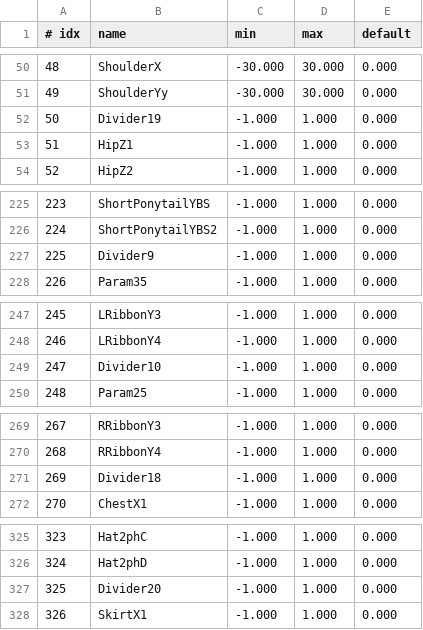
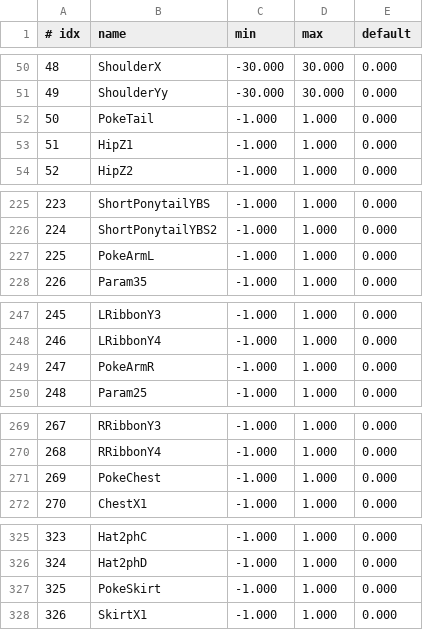
Before and after one commit to ljm-233/miyu-body, a TSV file: native3/state/param-range.tsv, drawn as a sheet; only a part is shown, gaps mark what is left out; the diff covers the shown part only.

```diff
--- a/native3/state/param-range.tsv
+++ b/native3/state/param-range.tsv
@@ -51,3 +51,3 @@
 49	ShoulderYy	-30.000	30.000	0.000
-50	Divider19	-1.000	1.000	0.000
+50	PokeTail	-1.000	1.000	0.000
 51	HipZ1	-1.000	1.000	0.000
@@ -226,3 +226,3 @@
 224	ShortPonytailYBS2	-1.000	1.000	0.000
-225	Divider9	-1.000	1.000	0.000
+225	PokeArmL	-1.000	1.000	0.000
 226	Param35	-1.000	1.000	0.000
@@ -248,3 +248,3 @@
 246	LRibbonY4	-1.000	1.000	0.000
-247	Divider10	-1.000	1.000	0.000
+247	PokeArmR	-1.000	1.000	0.000
 248	Param25	-1.000	1.000	0.000
@@ -270,3 +270,3 @@
 268	RRibbonY4	-1.000	1.000	0.000
-269	Divider18	-1.000	1.000	0.000
+269	PokeChest	-1.000	1.000	0.000
 270	ChestX1	-1.000	1.000	0.000
@@ -326,3 +326,3 @@
 324	Hat2phD	-1.000	1.000	0.000
-325	Divider20	-1.000	1.000	0.000
+325	PokeSkirt	-1.000	1.000	0.000
 326	SkirtX1	-1.000	1.000	0.000
```
Also changed, not shown: 1 edited cell elsewhere in this file, native3/state/param-parts.tsv, native3/state/part-zones.tsv, 11 other files.
